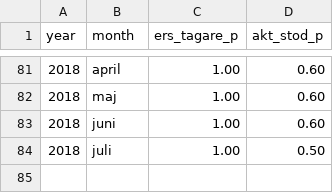
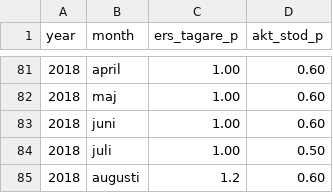
Before and after one commit to MansMeg/DIK_analys, a CSV file: Data/ers_AEA.csv, drawn as a sheet; only a part is shown, gaps mark what is left out.

Commit message:
Update ers_AEA.csv
Added aug 18

```diff
--- a/Data/ers_AEA.csv
+++ b/Data/ers_AEA.csv
@@ -84 +84,2 @@
 2018,"juli",1.00,0.50
+2018,"augusti",1.2,0.60
```
